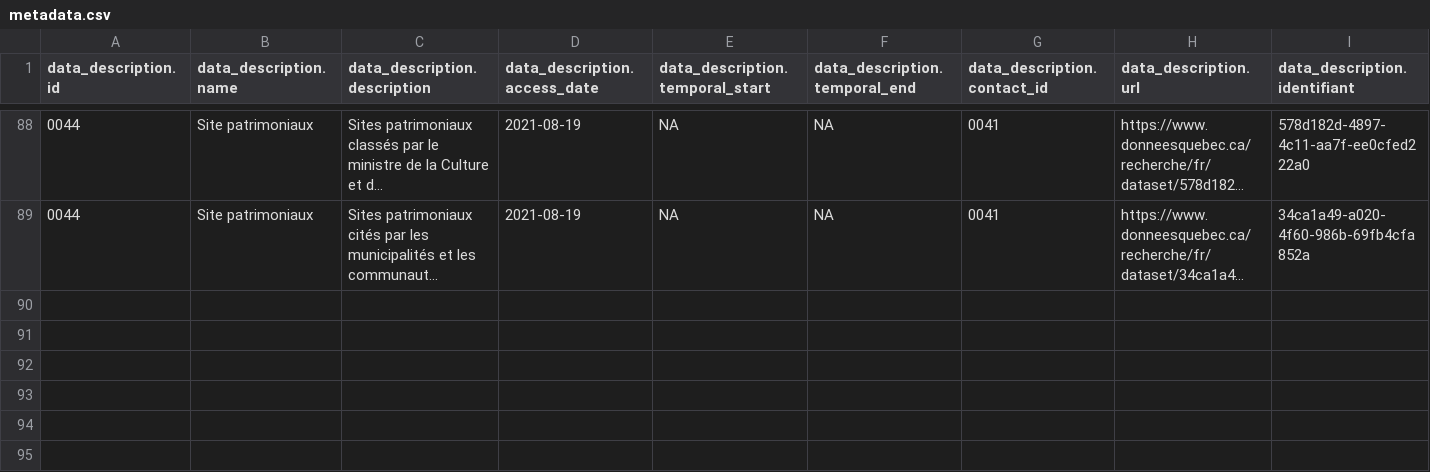
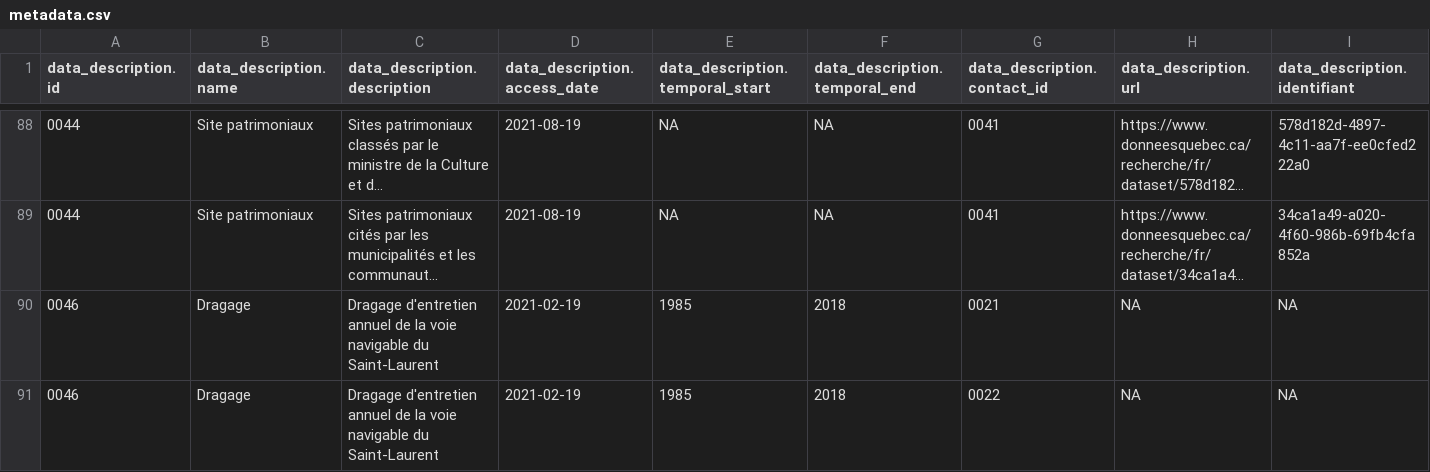
Before and after one commit to EffetsCumulatifsNavigation/ceanav, a CSV file: data/data-metadata/metadata.csv, drawn as a sheet; only a part is shown, gaps mark what is left out; long unchanged cells end in …; rows hold the shown columns only; the diff names each change by its address in the sheet, - before the commit and + after, or states it on an @@ line.

Commit message:
dragage eee

```diff
--- a/data/data-metadata/metadata.csv
+++ b/data/data-metadata/metadata.csv
+row 90: 0046 | Dragage | Dragage d'entretien annuel de la voie navigable du Saint-Laurent | 2021-02-19 | 1985 | 2018 | 0021 | NA | NA
+row 91: 0046 | Dragage | Dragage d'entretien annuel de la voie navigable du Saint-Laurent | 2021-02-19 | 1985 | 2018 | 0022 | NA | NA
```
Also changed, not shown: 8 other files.
